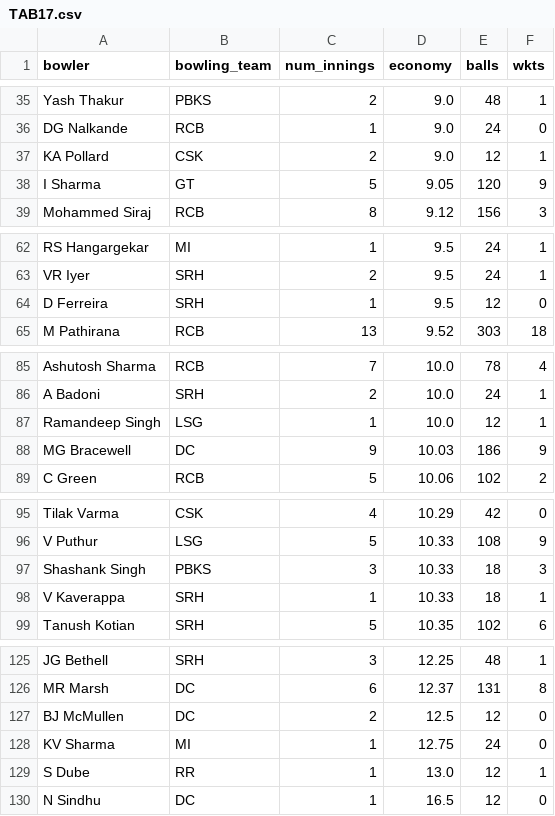
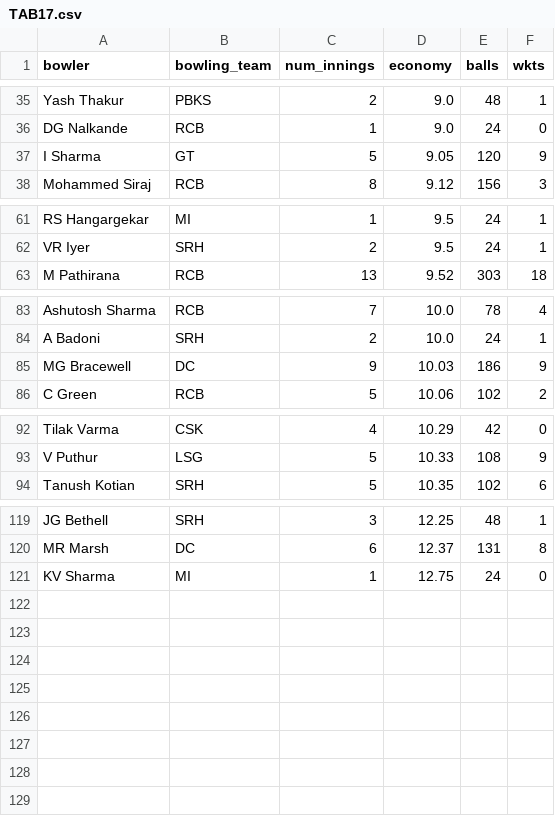
Before and after one commit to RoumyaDas/SPL, a CSV file: SPL/data/S02/TAB17.csv, drawn as a sheet; only a part is shown, gaps mark what is left out; the diff covers the shown part only.

```diff
--- a/SPL/data/S02/TAB17.csv
+++ b/SPL/data/S02/TAB17.csv
@@ -36,3 +36,2 @@ Yash Thakur,PBKS,2,9.0,48,1
 DG Nalkande,RCB,1,9.0,24,0
-KA Pollard,CSK,2,9.0,12,1
 I Sharma,GT,5,9.05,120,9
@@ -63,3 +62,2 @@ RS Hangargekar,MI,1,9.5,24,1
 VR Iyer,SRH,2,9.5,24,1
-D Ferreira,SRH,1,9.5,12,0
 M Pathirana,RCB,13,9.52,303,18
@@ -86,3 +84,2 @@ Ashutosh Sharma,RCB,7,10.0,78,4
 A Badoni,SRH,2,10.0,24,1
-Ramandeep Singh,LSG,1,10.0,12,1
 MG Bracewell,DC,9,10.03,186,9
@@ -96,4 +93,2 @@ Tilak Varma,CSK,4,10.29,42,0
 V Puthur,LSG,5,10.33,108,9
-Shashank Singh,PBKS,3,10.33,18,3
-V Kaverappa,SRH,1,10.33,18,1
 Tanush Kotian,SRH,5,10.35,102,6
@@ -126,5 +120,2 @@ JG Bethell,SRH,3,12.25,48,1
 MR Marsh,DC,6,12.37,131,8
-BJ McMullen,DC,2,12.5,12,0
 KV Sharma,MI,1,12.75,24,0
-S Dube,RR,1,13.0,12,1
-N Sindhu,DC,1,16.5,12,0
```
Also changed, not shown: 1 removed row elsewhere in this file, SPL/data/S01/TAB01.csv, SPL/data/S01/TAB18.csv, 10 other files.
